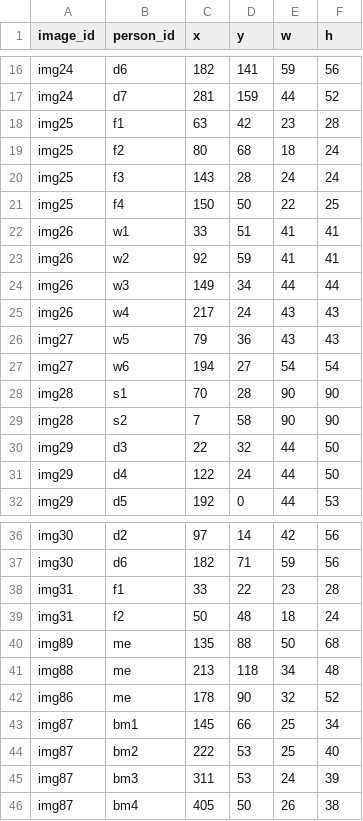
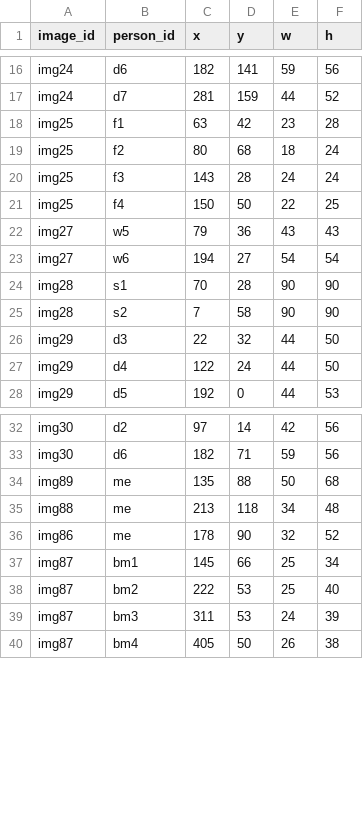
Before and after one commit to DuaAliAnsari/PixelSense, a CSV file: faces.csv, drawn as a sheet; only a part is shown, gaps mark what is left out; the diff names each change by its address in the sheet, - before the commit and + after, or states it on an @@ line.

```diff
--- a/faces.csv
+++ b/faces.csv
-row 22: img26 | w1 | 33 | 51 | 41 | 41
-row 23: img26 | w2 | 92 | 59 | 41 | 41
-row 24: img26 | w3 | 149 | 34 | 44 | 44
-row 25: img26 | w4 | 217 | 24 | 43 | 43
-row 38: img31 | f1 | 33 | 22 | 23 | 28
-row 39: img31 | f2 | 50 | 48 | 18 | 24
```
Also changed, not shown: 34 other files.
